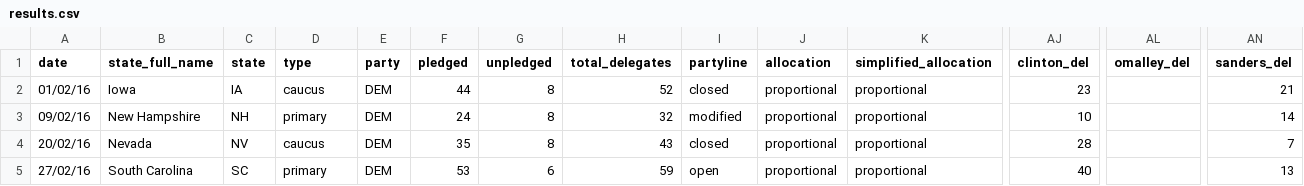
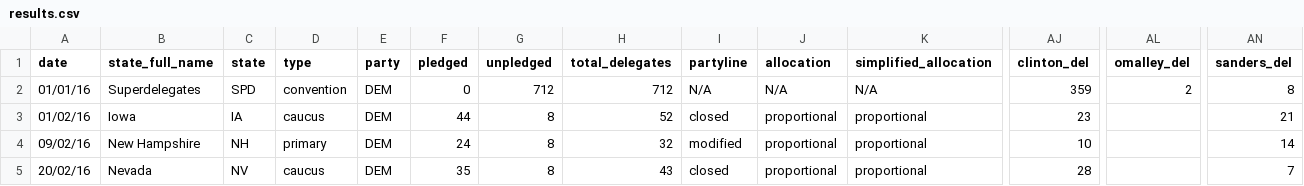
Before and after one commit to economist-data-team/primaries, a CSV file: data/results.csv, drawn as a sheet; only a part is shown, gaps mark what is left out; the shorter side is filled out with more unchanged rows; rows hold the shown columns only; the diff names each change by its address in the sheet, - before the commit and + after, or states it on an @@ line.

Commit message:
Added a superdelegate line... may revise later.

```diff
--- a/data/results.csv
+++ b/data/results.csv
+row 2: 01/01/16 | Superdelegates | SPD | convention | DEM | 0 | 712 | 712 | N/A | N/A | N/A | 359 | 2 | 8
```
